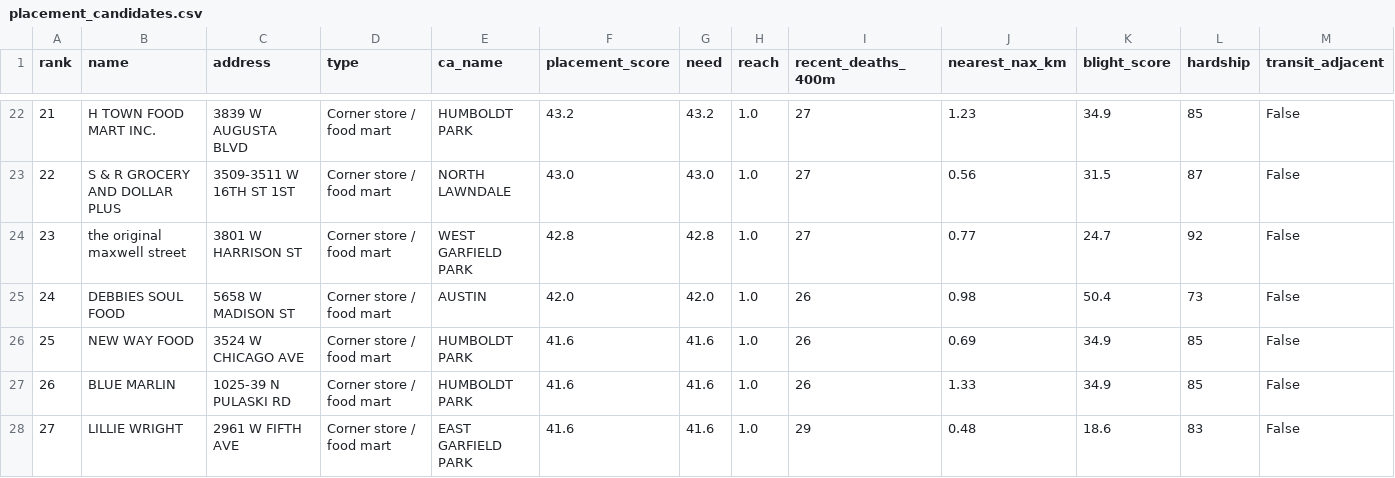
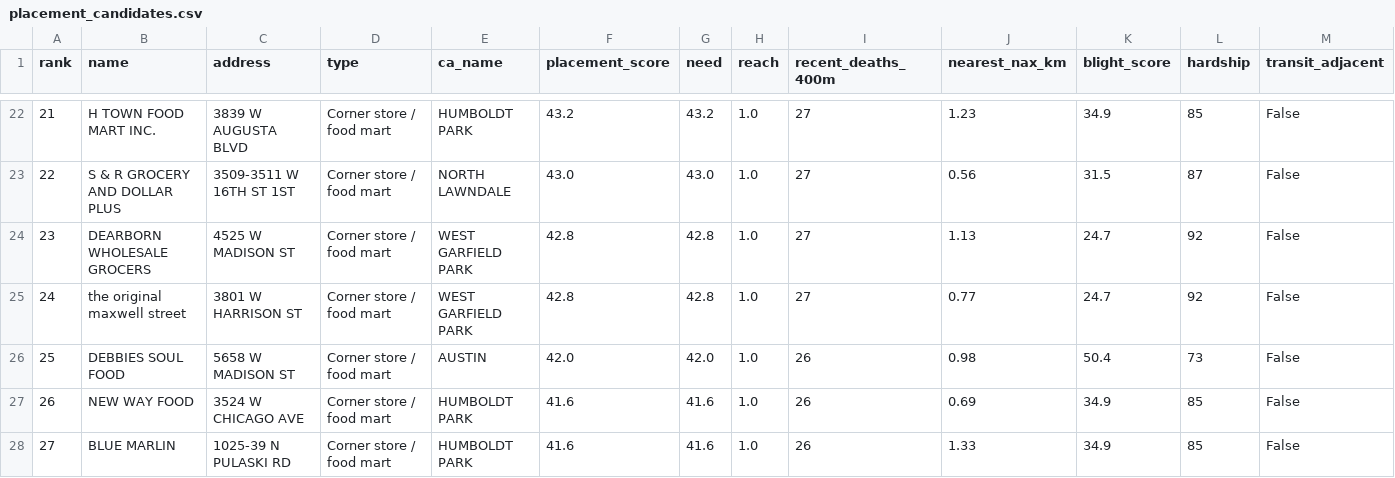
Before and after one commit to Ilyas1434/SaveSpots-research-exploration, a CSV file: data/clean/placement_candidates.csv, drawn as a sheet; only a part is shown, gaps mark what is left out; the shorter side is filled out with more unchanged rows; addresses are those after the commit; the diff covers the shown part only; the diff names each change by its address in the sheet, - before the commit and + after, or states it on an @@ line.

Commit message:
data: daily live refresh 2026-10-14

```diff
--- a/data/clean/placement_candidates.csv
+++ b/data/clean/placement_candidates.csv
+row 24: 23 | DEARBORN WHOLESALE GROCERS | 4525 W MADISON ST | Corner store / food mart | WEST GARFIELD PARK | 42.8 | 42.8 | 1.0 | 27 | 1.13 | 24.7 | 92 | False
@@ column A (rank) renumbered from row 25 down @@
```
Also changed, not shown: 5 added rows, 5 removed rows, 3 moved rows and 26 edited cells elsewhere in this file, 11 other files.
